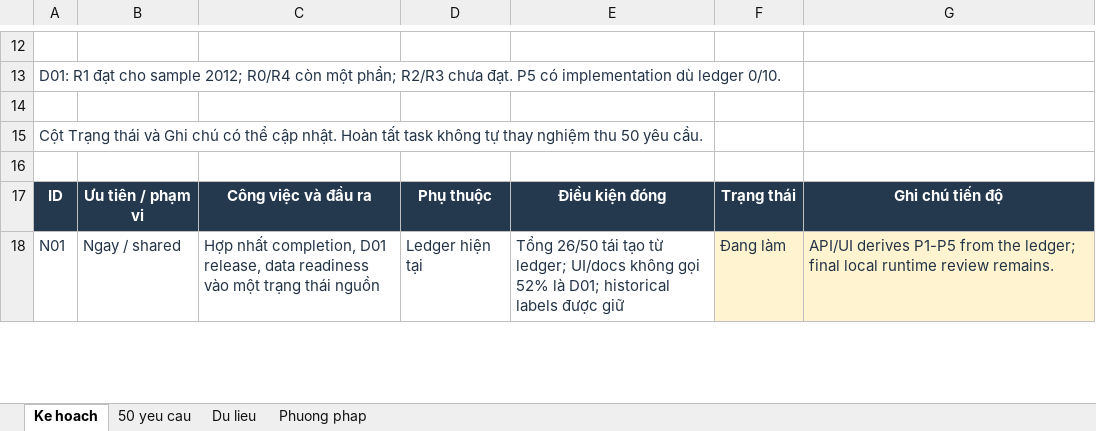
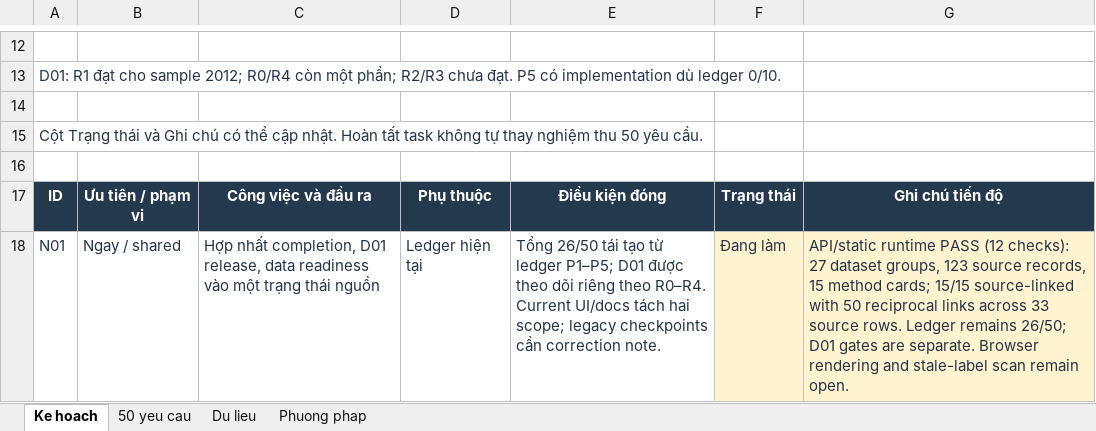
Before and after one commit to susayold/credit-atlas, an Excel workbook: docs/reviews/CreditAtlas-Review-Next-Plan-2026-10-16.xlsx, sheet Ke hoach, drawn as a sheet; only a part is shown, gaps mark what is left out; values as stored, in another font and other column widths than the file's, no borders; conditional formats and table styles not drawn; the diff covers the shown part only; the diff names each change by its address in the sheet, - before the commit and + after, or states it on an @@ line.

Commit message:
Add reciprocal project source lineage

```diff
--- a/docs/reviews/CreditAtlas-Review-Next-Plan-2026-10-16.xlsx (sheet Ke hoach)
+++ b/docs/reviews/CreditAtlas-Review-Next-Plan-2026-10-16.xlsx (sheet Ke hoach)
-E18: …tạo từ ledger; UI/docs không gọi 52% là D01; historical labels được giữ
+E18: …tạo từ ledger P1–P5; D01 được theo dõi riêng theo R0–R4. Current UI/docs tách hai scope; legacy checkpoints cần correction note.
-G18: API/UI derives P1-P5 from the ledger; final local runtime review remains.
+G18: API/static runtime PASS (12 checks): 27 dataset groups, 123 source records, 15 method cards; 15/15 source-linked with 50 reciprocal links across 33 source rows. Ledger remains 26/50; D01 gates are separate. Browser rendering and stale-label scan remain open.
```
Also changed, not shown: 4 edited cells elsewhere in this sheet, 14 other files.
